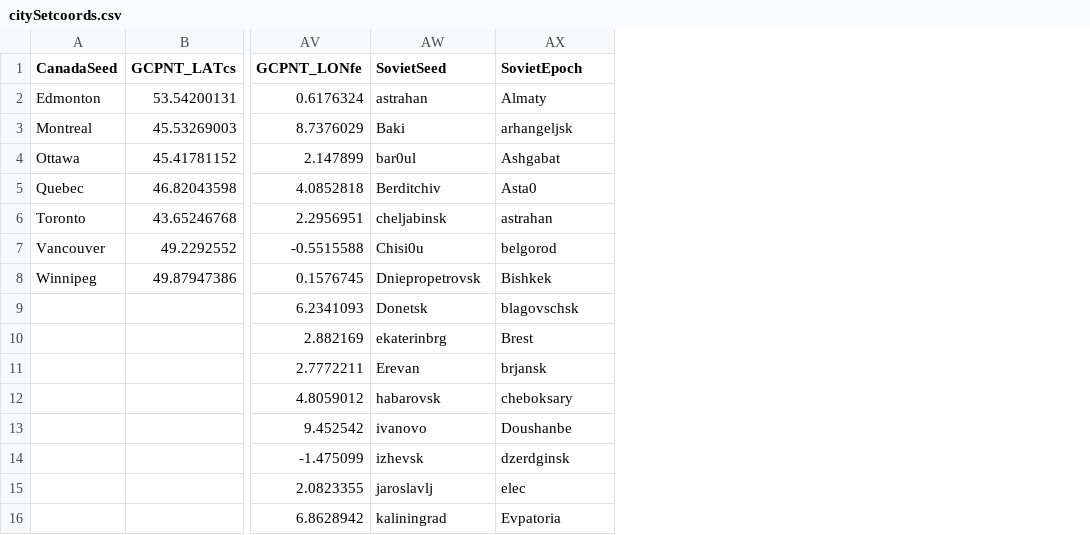
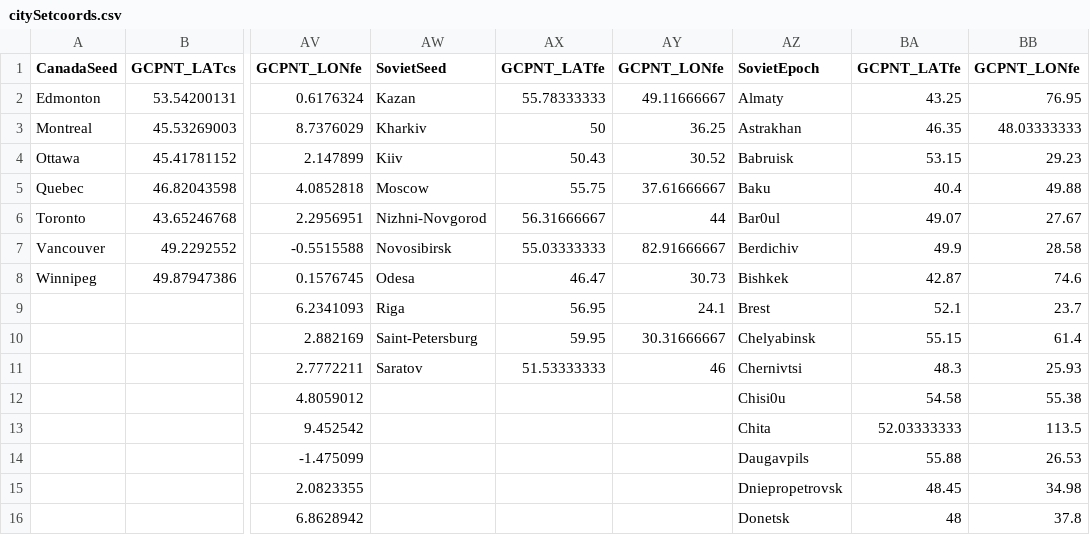
Before and after one commit to rmurcioUCL/RankDiversity, a CSV file: data/citySetcoords.csv, drawn as a sheet; only a part is shown, gaps mark what is left out; addresses are those after the commit; the diff covers the shown part only; the diff names each change by its address in the sheet, - before the commit and + after, or states it on an @@ line.

Commit message:
Soviet Aggregated cities

```diff
--- a/data/citySetcoords.csv
+++ b/data/citySetcoords.csv
+column AX (GCPNT_LATfe), rows 2-11: 55.78333333 | 50 | 50.43 | 55.75 | 56.31666667 | 55.03333333 | 46.47 | 56.95 | 59.95 | 51.53333333
+column AY (GCPNT_LONfe), rows 2-11: 49.11666667 | 36.25 | 30.52 | 37.61666667 | 44 | 82.91666667 | 30.73 | 24.1 | 30.31666667 | 46
+column BA (GCPNT_LATfe), rows 2-16: 43.25 | 46.35 | 53.15 | 40.4 | 49.07 | 49.9 | 42.87 | 52.1 | 55.15 | 48.3 | 54.58 | 52.03333333 | 55.88 | 48.45 | 48
+column BB (GCPNT_LONfe), rows 2-16: 76.95 | 48.03333333 | 29.23 | 49.88 | 27.67 | 28.58 | 74.6 | 23.7 | 61.4 | 25.93 | 55.38 | 113.5 | 26.53 | 34.98 | 37.8
-AW2 (SovietSeed): astrahan
+AW2 (SovietSeed): Kazan
-AW3 (SovietSeed): Baki
+AW3 (SovietSeed): Kharkiv
-AZ3 (SovietEpoch): arhangeljsk
+AZ3 (SovietEpoch): Astrakhan
-AW4 (SovietSeed): bar0ul
+AW4 (SovietSeed): Kiiv
-AZ4 (SovietEpoch): Ashgabat
+AZ4 (SovietEpoch): Babruisk
-AW5 (SovietSeed): Berditchiv
+AW5 (SovietSeed): Moscow
-AZ5 (SovietEpoch): Asta0
+AZ5 (SovietEpoch): Baku
-AW6 (SovietSeed): cheljabinsk
+AW6 (SovietSeed): Nizhni-Novgorod
-AZ6 (SovietEpoch): astrahan
+AZ6 (SovietEpoch): Bar0ul
-AW7 (SovietSeed): Chisi0u
+AW7 (SovietSeed): Novosibirsk
-AZ7 (SovietEpoch): belgorod
+AZ7 (SovietEpoch): Berdichiv
-AW8 (SovietSeed): Dniepropetrovsk
+AW8 (SovietSeed): Odesa
-AW9 (SovietSeed): Donetsk
+AW9 (SovietSeed): Riga
-AZ9 (SovietEpoch): blagovschsk
+AZ9 (SovietEpoch): Brest
-AW10 (SovietSeed): ekaterinbrg
+AW10 (SovietSeed): Saint-Petersburg
-AZ10 (SovietEpoch): Brest
+AZ10 (SovietEpoch): Chelyabinsk
-AW11 (SovietSeed): Erevan
+AW11 (SovietSeed): Saratov
-AZ11 (SovietEpoch): brjansk
+AZ11 (SovietEpoch): Chernivtsi
-AW12 (SovietSeed): habarovsk
+AW12 (SovietSeed): (empty)
-AZ12 (SovietEpoch): cheboksary
+AZ12 (SovietEpoch): Chisi0u
-AW13 (SovietSeed): ivanovo
+AW13 (SovietSeed): (empty)
-AZ13 (SovietEpoch): Doushanbe
+AZ13 (SovietEpoch): Chita
-AW14 (SovietSeed): izhevsk
+AW14 (SovietSeed): (empty)
-AZ14 (SovietEpoch): dzerdginsk
+AZ14 (SovietEpoch): Daugavpils
-AW15 (SovietSeed): jaroslavlj
+AW15 (SovietSeed): (empty)
-AZ15 (SovietEpoch): elec
+AZ15 (SovietEpoch): Dniepropetrovsk
-AW16 (SovietSeed): kaliningrad
+AW16 (SovietSeed): (empty)
-AZ16 (SovietEpoch): Evpatoria
+AZ16 (SovietEpoch): Donetsk
```
Also changed, not shown: 104 edited cells elsewhere in this file.
